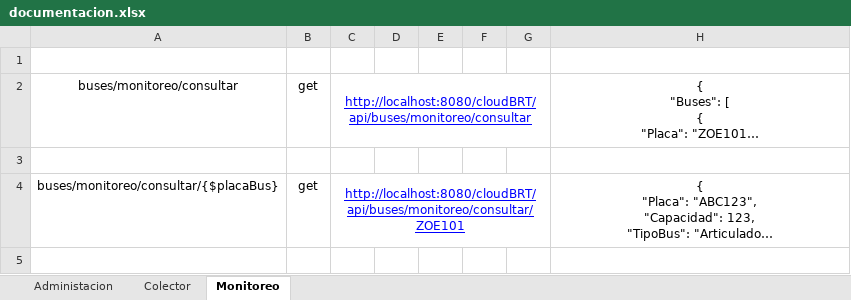
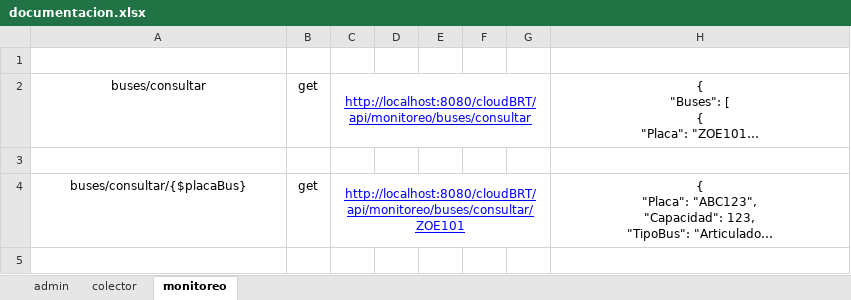
Before and after one commit to Giovanni2293/cloudBRT, an Excel workbook: documentacion.xlsx, sheet monitoreo, drawn as a sheet; only a part is shown; long unchanged cells end in …; values as stored, in another font and other column widths than the file's, no borders; the diff covers the shown part only; the diff names each change by its address in the sheet, - before the commit and + after, or states it on an @@ line.

```diff
--- a/documentacion.xlsx (sheet monitoreo)
+++ b/documentacion.xlsx (sheet monitoreo)
-sheet tab: Administacion
+sheet tab: admin
-sheet tab: Colector
+sheet tab: colector
-sheet tab: Monitoreo
+sheet tab: monitoreo
-A2: buses/monitoreo/consultar
+A2: buses/consultar
-C2: http://localhost:8080/cloudBRT/api/buses/monitoreo/consultar
+C2: http://localhost:8080/cloudBRT/api/monitoreo/buses/consultar
-A4: buses/monitoreo/consultar/{$placaBus}
+A4: buses/consultar/{$placaBus}
-C4: http://localhost:8080/cloudBRT/api/buses/monitoreo/consultar/ZOE101
+C4: http://localhost:8080/cloudBRT/api/monitoreo/buses/consultar/ZOE101
```
Also changed, not shown: 13 edited cells elsewhere in this sheet, sheet admin, 29 other files.
